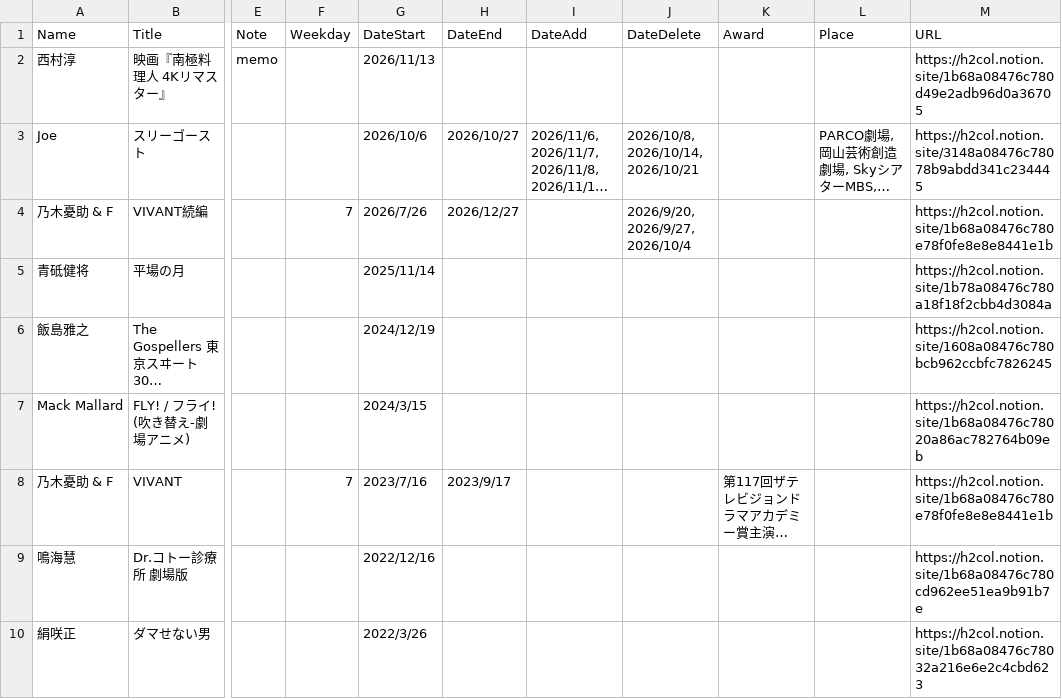
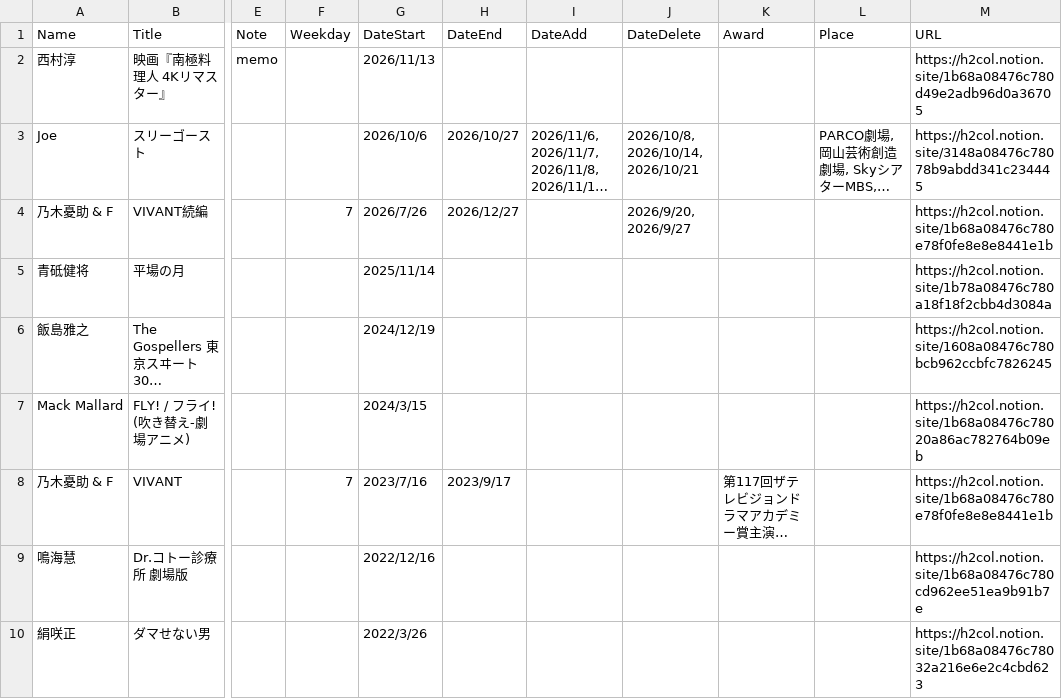
Before and after one commit to skmst-db/skmst-db.github.io, a CSV file: data/biography.csv, drawn as a sheet; only a part is shown, gaps mark what is left out; long unchanged cells end in …; the diff names each change by its address in the sheet, - before the commit and + after, or states it on an @@ line.

Commit message:
Update biography.csv

```diff
--- a/data/biography.csv
+++ b/data/biography.csv
-J4 (DateDelete): 2026/9/20, 2026/9/27, 2026/10/4
+J4 (DateDelete): 2026/9/20, 2026/9/27
```
